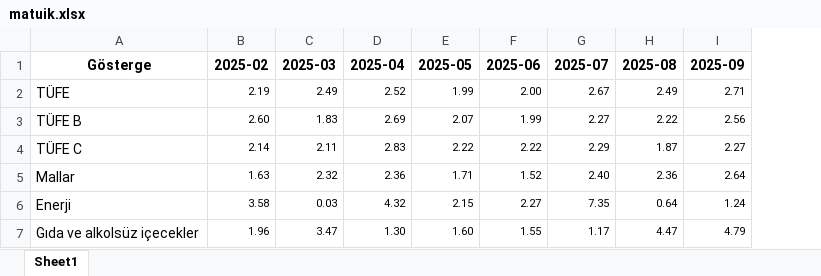
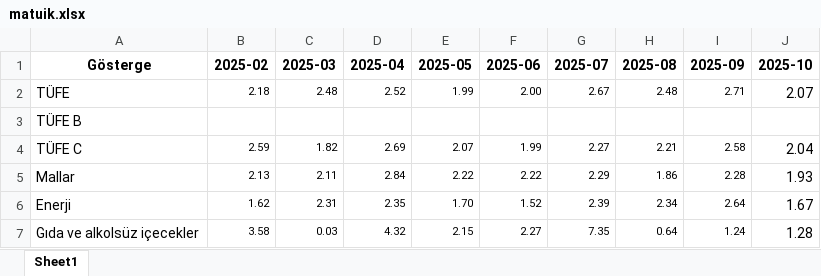
Before and after one commit to kaboya19/web-tufe-flask, an Excel workbook: matuik.xlsx, sheet Sheet1, drawn as a sheet; only a part is shown; values as stored, in another font and other column widths than the file's, no borders; removed rows and columns are numbered as before the commit, all else as after; the diff covers the shown part only; the diff names each change by its address in the sheet, - before the commit and + after, or states it on an @@ line.

Commit message:
Update matuik.xlsx

```diff
--- a/matuik.xlsx (sheet Sheet1)
+++ b/matuik.xlsx (sheet Sheet1)
+column J (2025-10), rows 2-5: 2.07 |  | 2.04 | 1.93; row 7: 1.28
-B2 (2025-02): 2.19
+B2 (2025-02): 2.18
-C2 (2025-03): 2.49
+C2 (2025-03): 2.48
-H2 (2025-08): 2.49
+H2 (2025-08): 2.48
-B3 (2025-02): 2.60
+B3 (2025-02): (empty)
-C3 (2025-03): 1.83
+C3 (2025-03): (empty)
-D3 (2025-04): 2.69
+D3 (2025-04): (empty)
-E3 (2025-05): 2.07
+E3 (2025-05): (empty)
-F3 (2025-06): 1.99
+F3 (2025-06): (empty)
-G3 (2025-07): 2.27
+G3 (2025-07): (empty)
-H3 (2025-08): 2.22
+H3 (2025-08): (empty)
-I3 (2025-09): 2.56
+I3 (2025-09): (empty)
-B4 (2025-02): 2.14
+B4 (2025-02): 2.59
-C4 (2025-03): 2.11
+C4 (2025-03): 1.82
-D4 (2025-04): 2.83
+D4 (2025-04): 2.69
-E4 (2025-05): 2.22
+E4 (2025-05): 2.07
-F4 (2025-06): 2.22
+F4 (2025-06): 1.99
-G4 (2025-07): 2.29
+G4 (2025-07): 2.27
-H4 (2025-08): 1.87
+H4 (2025-08): 2.21
-I4 (2025-09): 2.27
+I4 (2025-09): 2.58
-B5 (2025-02): 1.63
+B5 (2025-02): 2.13
-C5 (2025-03): 2.32
+C5 (2025-03): 2.11
-D5 (2025-04): 2.36
+D5 (2025-04): 2.84
-E5 (2025-05): 1.71
+E5 (2025-05): 2.22
-F5 (2025-06): 1.52
+F5 (2025-06): 2.22
-G5 (2025-07): 2.40
+G5 (2025-07): 2.29
-H5 (2025-08): 2.36
+H5 (2025-08): 1.86
-I5 (2025-09): 2.64
+I5 (2025-09): 2.28
+row 6: Enerji | 1.62 | 2.31 | 2.35 | 1.70 | 1.52 | 2.39 | 2.34 | 2.64 | 1.67
-A7 (Gösterge): Enerji
+A7 (Gösterge): Gıda ve alkolsüz içecekler
-row 7: Gıda ve alkolsüz içecekler | 1.96 | 3.47 | 1.30 | 1.60 | 1.55 | 1.17 | 4.47 | 4.79
```
Also changed, not shown: 4 added rows, 3 removed rows, 72 edited cells and cell formats elsewhere in this sheet.
